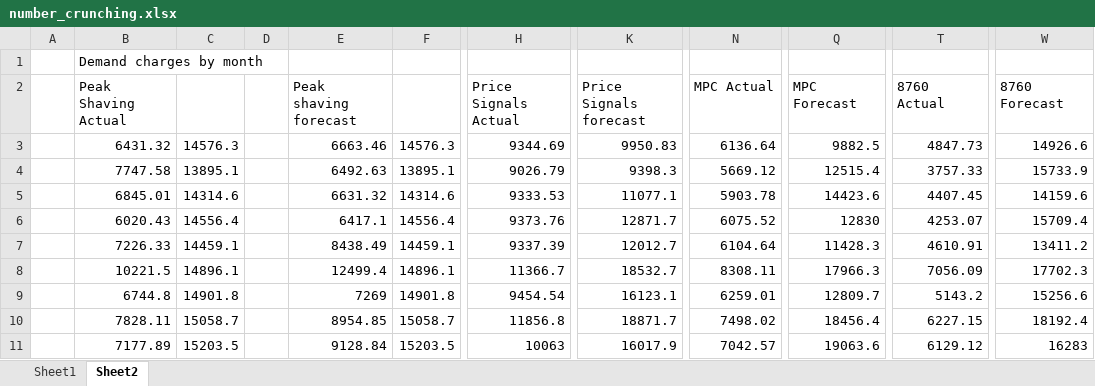
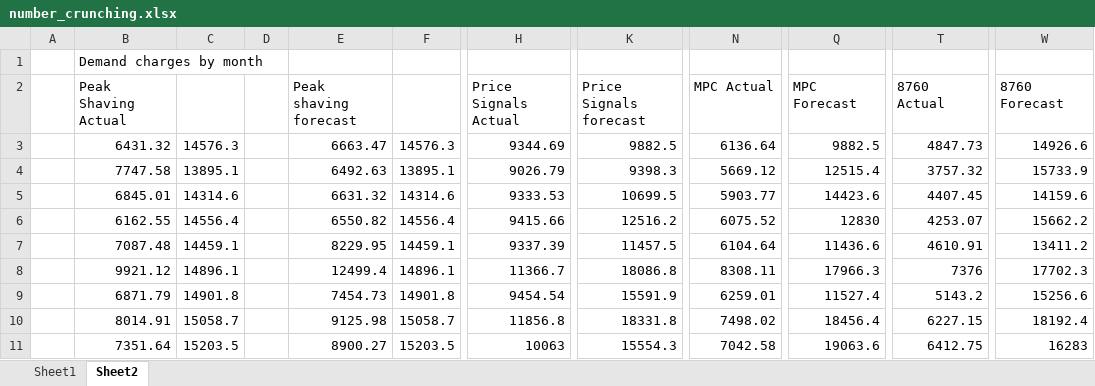
Before and after one commit to NREL/SAM-analyses, an Excel workbook: 2023/mirletz_laws_pvsc/sam_results/number_crunching.xlsx, sheet Sheet2, drawn as a sheet; only a part is shown, gaps mark what is left out; values as stored, in another font and other column widths than the file's, no borders; the diff covers the shown part only; the diff names each change by its address in the sheet, - before the commit and + after, or states it on an @@ line.

```diff
--- a/2023/mirletz_laws_pvsc/sam_results/number_crunching.xlsx (sheet Sheet2)
+++ b/2023/mirletz_laws_pvsc/sam_results/number_crunching.xlsx (sheet Sheet2)
-E3: 6663.46
+E3: 6663.47
-K3: 9950.83
+K3: 9882.5
-T4: 3757.33
+T4: 3757.32
-K5: 11077.1
+K5: 10699.5
-N5: 5903.78
+N5: 5903.77
-B6: 6020.43
+B6: 6162.55
-E6: 6417.1
+E6: 6550.82
-H6: 9373.76
+H6: 9415.66
-K6: 12871.7
+K6: 12516.2
-W6: 15709.4
+W6: 15662.2
-B7: 7226.33
+B7: 7087.48
-E7: 8438.49
+E7: 8229.95
-K7: 12012.7
+K7: 11457.5
-Q7: 11428.3
+Q7: 11436.6
-B8: 10221.5
+B8: 9921.12
-K8: 18532.7
+K8: 18086.8
-T8: 7056.09
+T8: 7376
-B9: 6744.8
+B9: 6871.79
-E9: 7269
+E9: 7454.73
-K9: 16123.1
+K9: 15591.9
-Q9: 12809.7
+Q9: 11527.4
-B10: 7828.11
+B10: 8014.91
-E10: 8954.85
+E10: 9125.98
-K10: 18871.7
+K10: 18331.8
-B11: 7177.89
+B11: 7351.64
-E11: 9128.84
+E11: 8900.27
-K11: 16017.9
+K11: 15554.3
-N11: 7042.57
+N11: 7042.58
-T11: 6129.12
+T11: 6412.75
```
Also changed, not shown: 8 added rows, 8 removed rows and 121 edited cells elsewhere in this sheet, sheet Sheet1, 8 other files.
